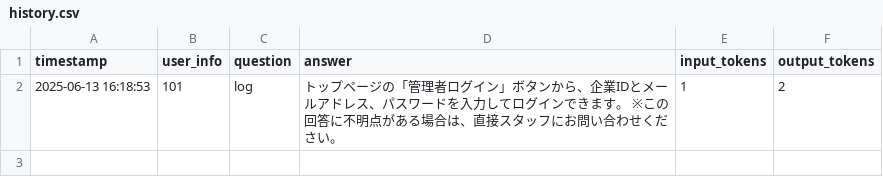
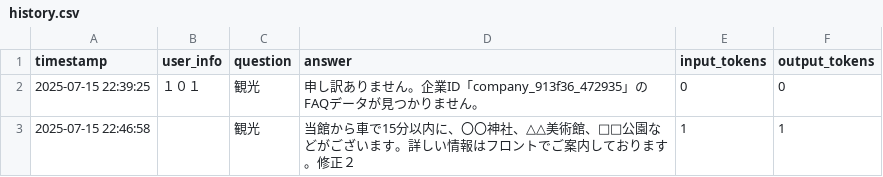
Before and after one commit to NEXT-001/ryokan-faq-bot, a CSV file: data/companies/company_913f36_472935/history.csv, drawn as a sheet.

```diff
--- a/data/companies/company_913f36_472935/history.csv
+++ b/data/companies/company_913f36_472935/history.csv
@@ -1,2 +1,3 @@
 "timestamp","user_info","question","answer","input_tokens","output_tokens"
-"2025-06-13 16:18:53","101","log","トップページの「管理者ログイン」ボタンから、企業IDとメールアドレス、パスワードを入力してログインできます。  ※この回答に不明点がある場合は、直接スタッフにお問い合わせください。","1","2"
+"2025-07-15 22:39:25","１０１","観光","申し訳ありません。企業ID「company_913f36_472935」のFAQデータが見つかりません。","0","0"
+"2025-07-15 22:46:58","","観光","当館から車で15分以内に、〇〇神社、△△美術館、□□公園などがございます。詳しい情報はフロントでご案内しております。修正２","1","1"
```
Also changed, not shown: data/companies/demo-company/faq.csv, data/companies/demo-company/history.csv, 30 other files.
